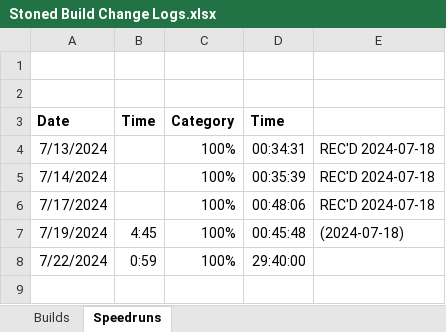
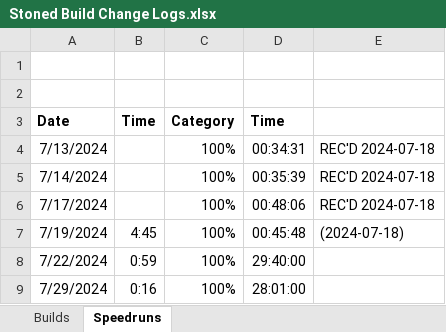
Before and after one commit to shieldgenerator7/Stonicorn, an Excel workbook: Docs/Stoned Build Change Logs.xlsx, sheet Speedruns, drawn as a sheet; values as stored, in another font and other column widths than the file's, no borders; the diff names each change by its address in the sheet, - before the commit and + after, or states it on an @@ line.

```diff
--- a/Docs/Stoned Build Change Logs.xlsx (sheet Speedruns)
+++ b/Docs/Stoned Build Change Logs.xlsx (sheet Speedruns)
+row 9: 7/29/2024 | 0:16 | 100% | 28:01:00
```
Also changed, not shown: sheet Builds, 2 other files.
